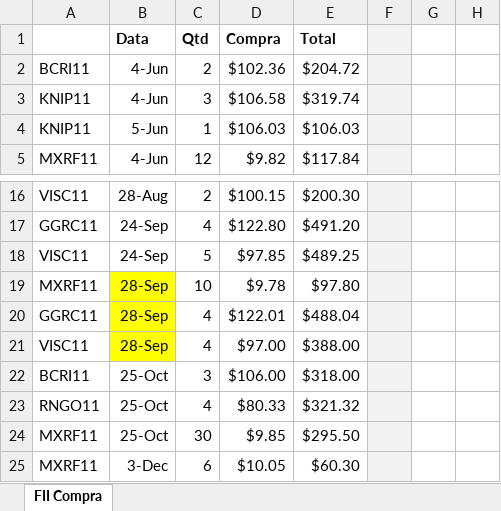
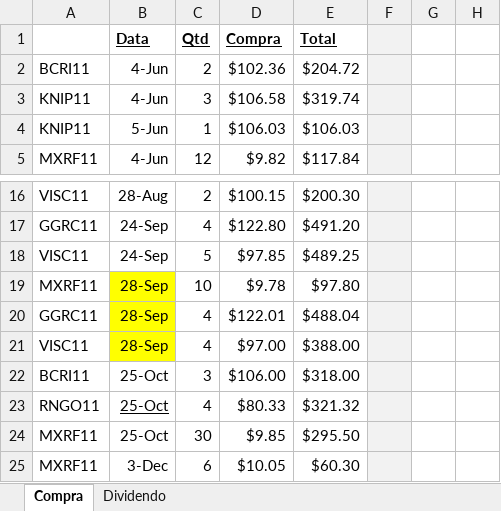
Before and after one commit to yukasolano/wally, an Excel workbook: Planejamento Financeiro (1).xlsx, sheet Compra, drawn as a sheet; only a part is shown, gaps mark what is left out; values as stored, in another font and other column widths than the file's, no borders; conditional formats not drawn; the diff names each change by its address in the sheet, - before the commit and + after, or states it on an @@ line.

```diff
--- a/Planejamento Financeiro (1).xlsx (sheet Compra)
+++ b/Planejamento Financeiro (1).xlsx (sheet Compra)
-sheet tab: FII Compra
+sheet tab: Compra
+sheet tab: Dividendo
-B1:E1 underline: off
+B1:E1 underline: on
-B23 underline: off
+B23 underline: on
```
Also changed, not shown: 12 other files.
